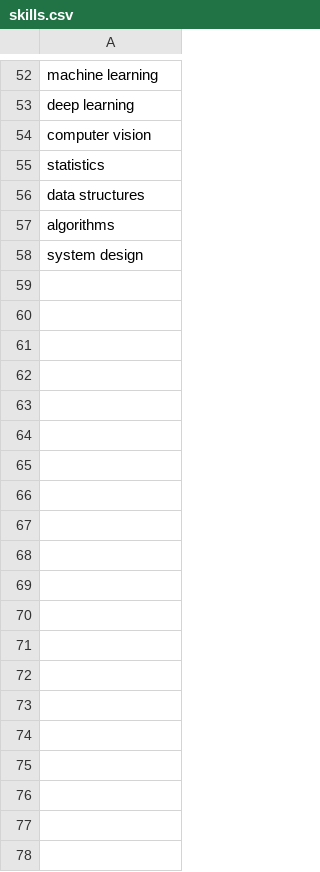
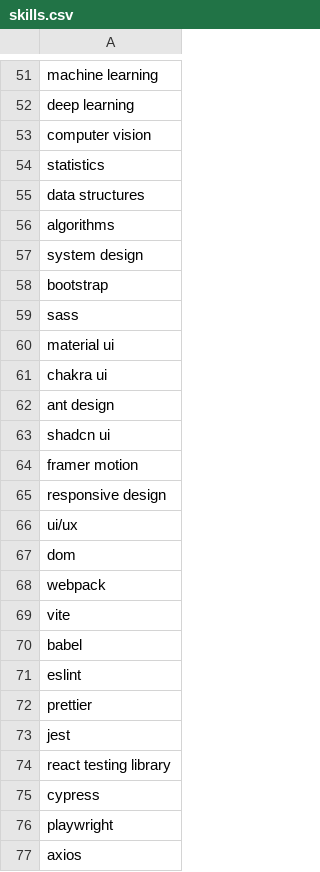
Before and after one commit to Aks989458/ai-resume-analyzer, a CSV file: backend/data/skills.csv, drawn as a sheet; only a part is shown, gaps mark what is left out; the diff covers the shown part only; the diff names each change by its address in the sheet, - before the commit and + after, or states it on an @@ line.

```diff
--- a/backend/data/skills.csv
+++ b/backend/data/skills.csv
+row 58: bootstrap
+row 59: sass
+row 60: material ui
+row 61: chakra ui
+row 62: ant design
+row 63: shadcn ui
+row 64: framer motion
+row 65: responsive design
+row 66: ui/ux
+row 67: dom
+row 68: webpack
+row 69: vite
+row 70: babel
+row 71: eslint
+row 72: prettier
+row 73: jest
+row 74: react testing library
+row 75: cypress
+row 76: playwright
+row 77: axios
```
Also changed, not shown: 172 added rows and 1 removed row elsewhere in this file, 4 other files.
